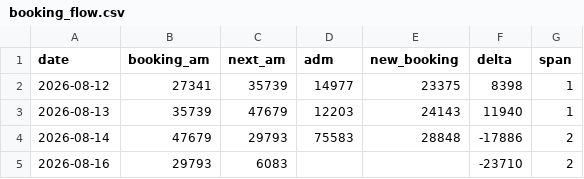
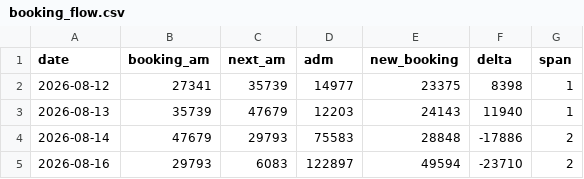
Before and after one commit to AndyWallstreet/buzztrend, a CSV file: data/hatchuping/booking_flow.csv, drawn as a sheet.

```diff
--- a/data/hatchuping/booking_flow.csv
+++ b/data/hatchuping/booking_flow.csv
@@ -4,2 +4,2 @@
 2026-08-14,47679,29793,75583,28848,-17886,2
-2026-08-16,29793,6083,,,-23710,2
+2026-08-16,29793,6083,122897,49594,-23710,2
```
Also changed, not shown: data/hatchuping/booking_live.csv, data/hatchuping/booking_rivals.csv, 1 other file.
